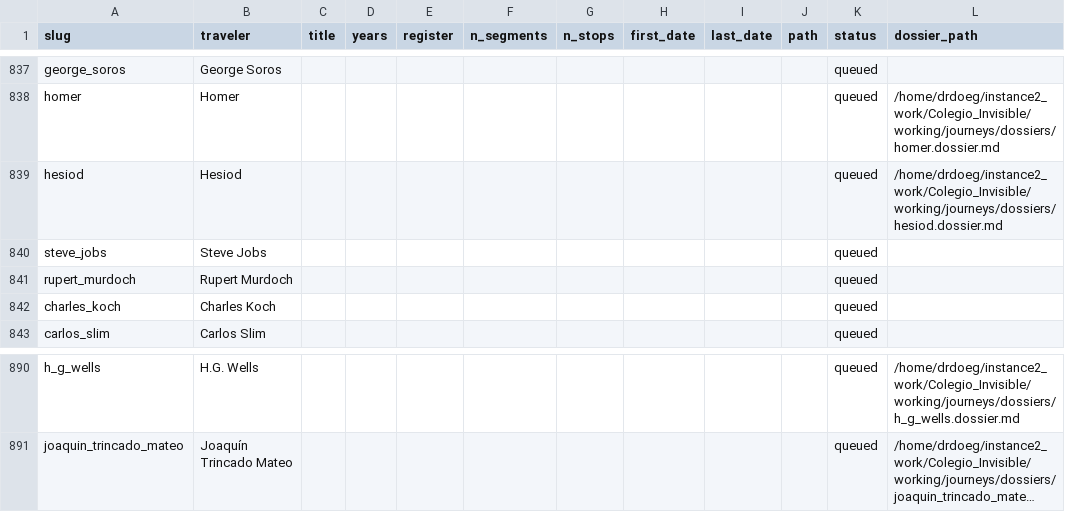
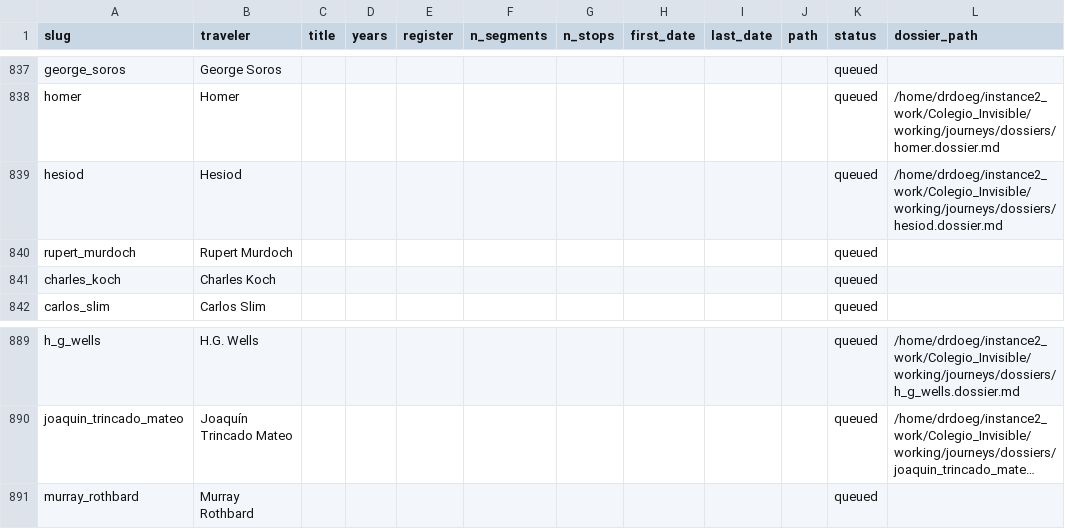
Before and after one commit to ProfDoeg/Colegio_Invisible, a CSV file: working/journeys/catalog_subjects.csv, drawn as a sheet; only a part is shown, gaps mark what is left out; long unchanged cells end in …; removed rows and columns are numbered as before the commit, all else as after; the diff names each change by its address in the sheet, - before the commit and + after, or states it on an @@ line.

Commit message:
queue: drop Steve Jobs
Co-Authored-By: El Gólem <golem@localhost>

```diff
--- a/working/journeys/catalog_subjects.csv
+++ b/working/journeys/catalog_subjects.csv
-row 840: steve_jobs | Steve Jobs |  |  |  |  |  |  |  |  | queued
+row 891: murray_rothbard | Murray Rothbard |  |  |  |  |  |  |  |  | queued
```
Also changed, not shown: 1 other file.
